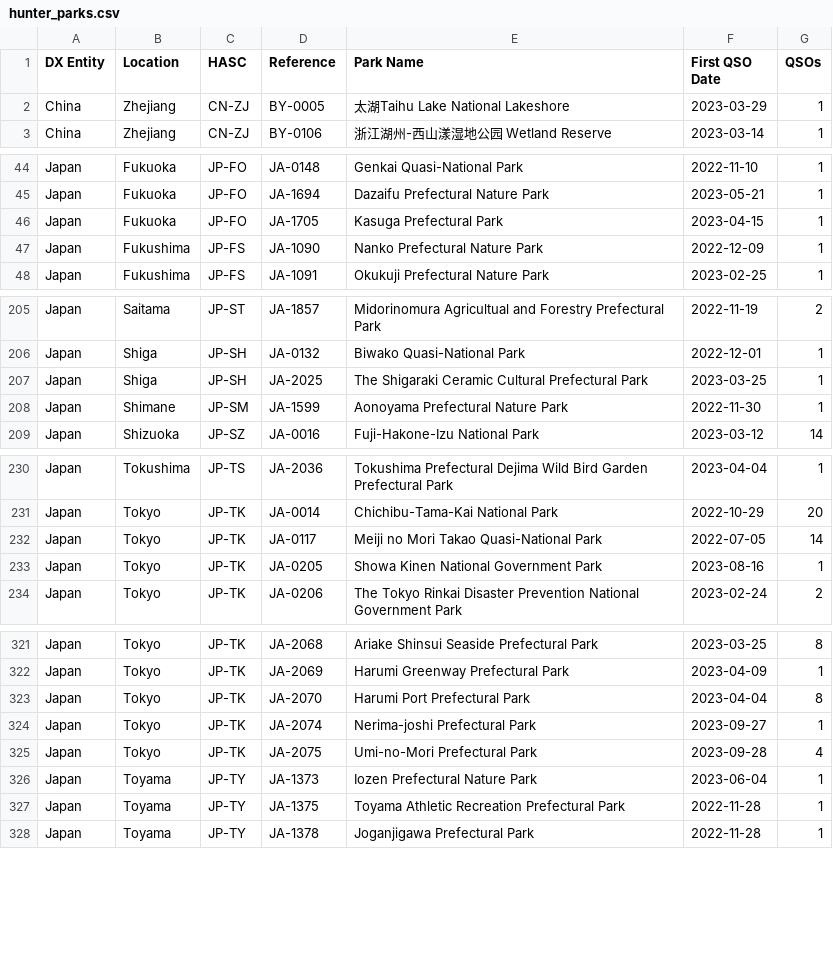
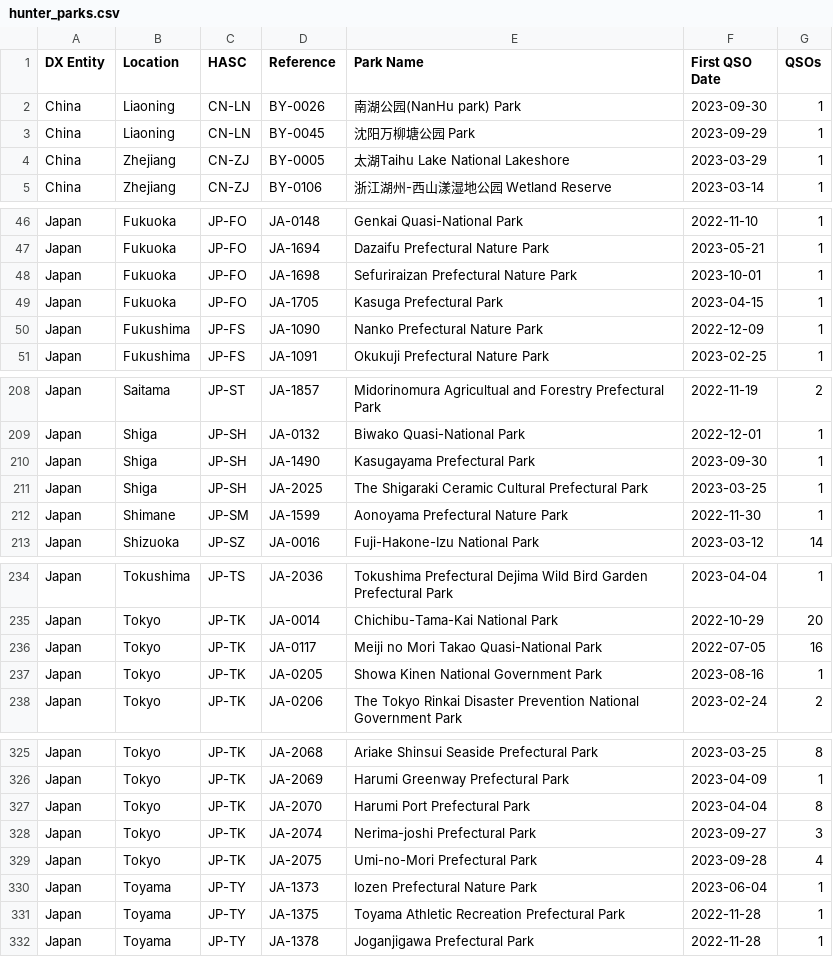
Before and after one commit to tyjcode/y001, a CSV file: hunter_parks.csv, drawn as a sheet; only a part is shown, gaps mark what is left out.

```diff
--- a/hunter_parks.csv
+++ b/hunter_parks.csv
@@ -1,2 +1,4 @@
 "DX Entity","Location","HASC","Reference","Park Name","First QSO Date","QSOs"
+"China","Liaoning","CN-LN","BY-0026","南湖公园(NanHu park) Park","2023-09-30",1
+"China","Liaoning","CN-LN","BY-0045","沈阳万柳塘公园 Park","2023-09-29",1
 "China","Zhejiang","CN-ZJ","BY-0005","太湖Taihu Lake National Lakeshore","2023-03-29",1
@@ -45,2 +47,3 @@
 "Japan","Fukuoka","JP-FO","JA-1694","Dazaifu Prefectural Nature Park","2023-05-21",1
+"Japan","Fukuoka","JP-FO","JA-1698","Sefuriraizan Prefectural Nature Park","2023-10-01",1
 "Japan","Fukuoka","JP-FO","JA-1705","Kasuga Prefectural Park","2023-04-15",1
@@ -206,2 +209,3 @@
 "Japan","Shiga","JP-SH","JA-0132","Biwako Quasi-National Park","2022-12-01",1
+"Japan","Shiga","JP-SH","JA-1490","Kasugayama Prefectural Park","2023-09-30",1
 "Japan","Shiga","JP-SH","JA-2025","The Shigaraki Ceramic Cultural Prefectural Park","2023-03-25",1
@@ -231,3 +235,3 @@
 "Japan","Tokyo","JP-TK","JA-0014","Chichibu-Tama-Kai National Park","2022-10-29",20
-"Japan","Tokyo","JP-TK","JA-0117","Meiji no Mori Takao Quasi-National Park","2022-07-05",14
+"Japan","Tokyo","JP-TK","JA-0117","Meiji no Mori Takao Quasi-National Park","2022-07-05",16
 "Japan","Tokyo","JP-TK","JA-0205","Showa Kinen National Government Park","2023-08-16",1
@@ -323,3 +327,3 @@
 "Japan","Tokyo","JP-TK","JA-2070","Harumi Port Prefectural Park","2023-04-04",8
-"Japan","Tokyo","JP-TK","JA-2074","Nerima-joshi Prefectural Park","2023-09-27",1
+"Japan","Tokyo","JP-TK","JA-2074","Nerima-joshi Prefectural Park","2023-09-27",3
 "Japan","Tokyo","JP-TK","JA-2075","Umi-no-Mori Prefectural Park","2023-09-28",4
```
